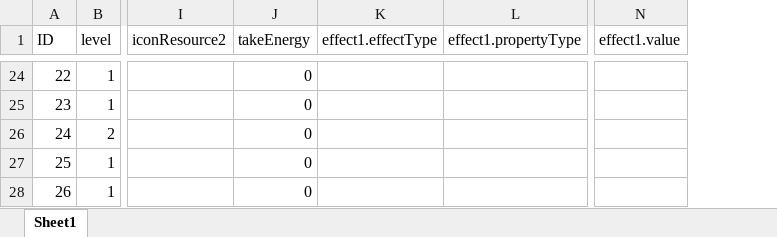
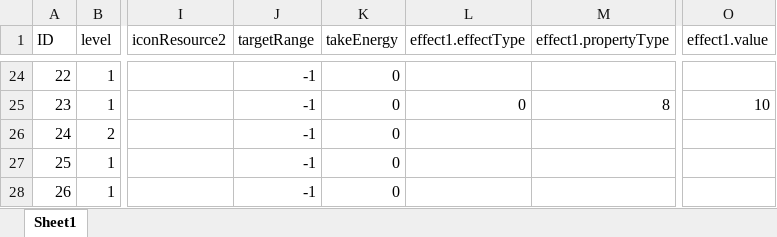
Before and after one commit to NoRne1/BeingTheRoc, an Excel workbook: Data/StoreItemDefine.xlsx, sheet Sheet1, drawn as a sheet; only a part is shown, gaps mark what is left out; values as stored, in another font and other column widths than the file's, no borders; addresses are those after the commit; the diff covers the shown part only; the diff names each change by its address in the sheet, - before the commit and + after, or states it on an @@ line.

```diff
--- a/Data/StoreItemDefine.xlsx (sheet Sheet1)
+++ b/Data/StoreItemDefine.xlsx (sheet Sheet1)
+column J (targetRange), rows 24-28: all -1
-L25 (effect1.effectType): (empty)
+L25 (effect1.effectType): 0
-M25 (effect1.propertyType): (empty)
+M25 (effect1.propertyType): 8
-O25 (effect1.value): (empty)
+O25 (effect1.value): 10
```
Also changed, not shown: 55 edited cells elsewhere in this sheet, 30 other files.
